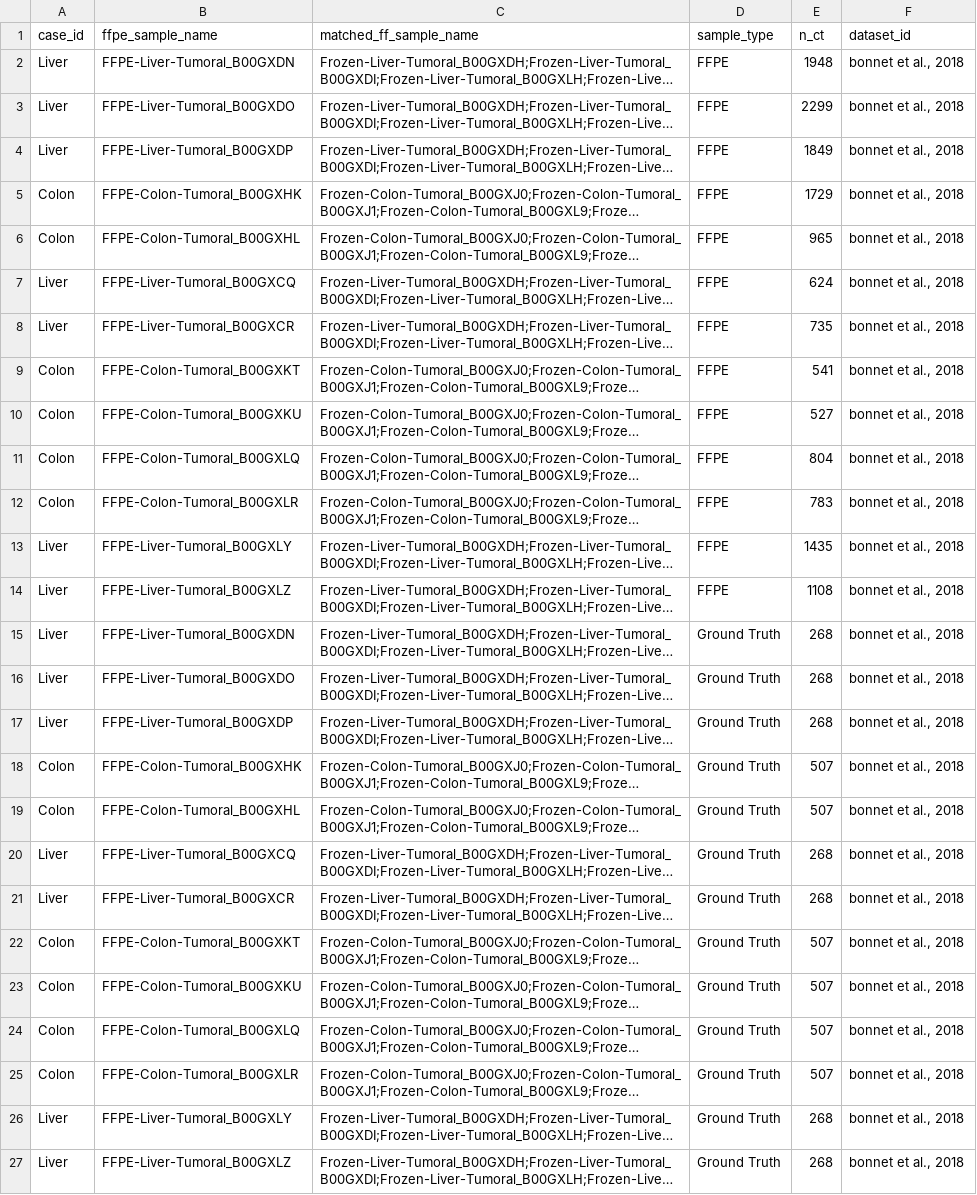
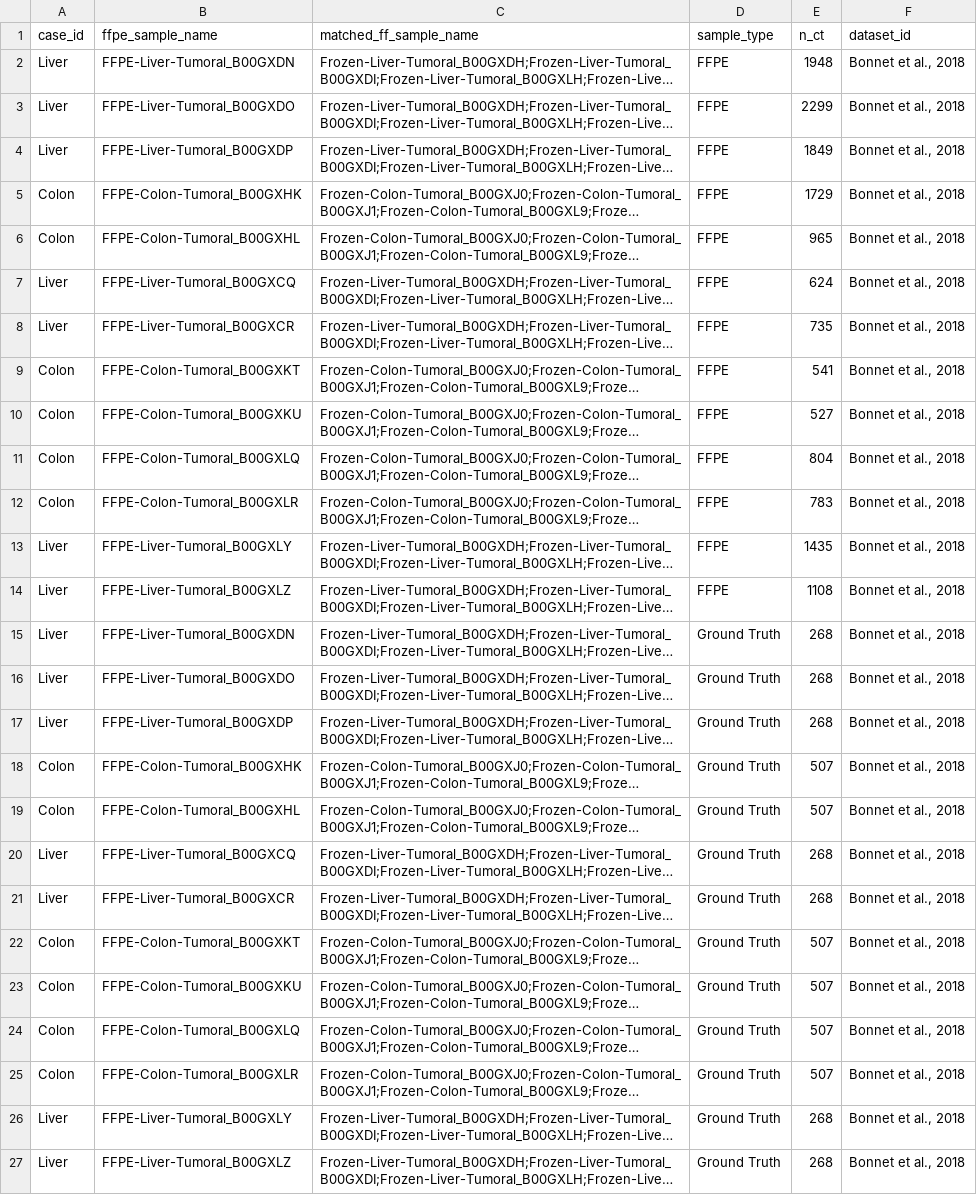
Before and after one commit to MoyukhShabon/common-ffpe-snvf, a TSV file: analysis/ega_EGAD00001004066/EGAD00001004066_ct_count.tsv, drawn as a sheet; long unchanged cells end in …; the diff names each change by its address in the sheet, - before the commit and + after, or states it on an @@ line.

```diff
--- a/analysis/ega_EGAD00001004066/EGAD00001004066_ct_count.tsv
+++ b/analysis/ega_EGAD00001004066/EGAD00001004066_ct_count.tsv
-F2:F27 (dataset_id): bonnet et al., 2018
+F2:F27 (dataset_id): Bonnet et al., 2018
```
Also changed, not shown: 2 other files.
